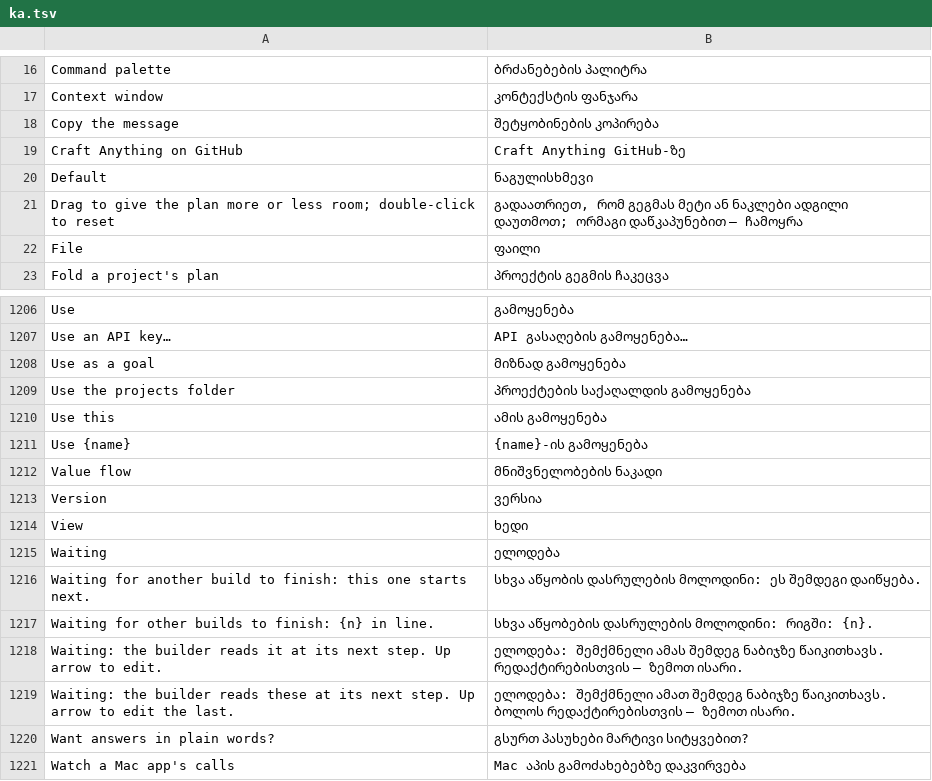
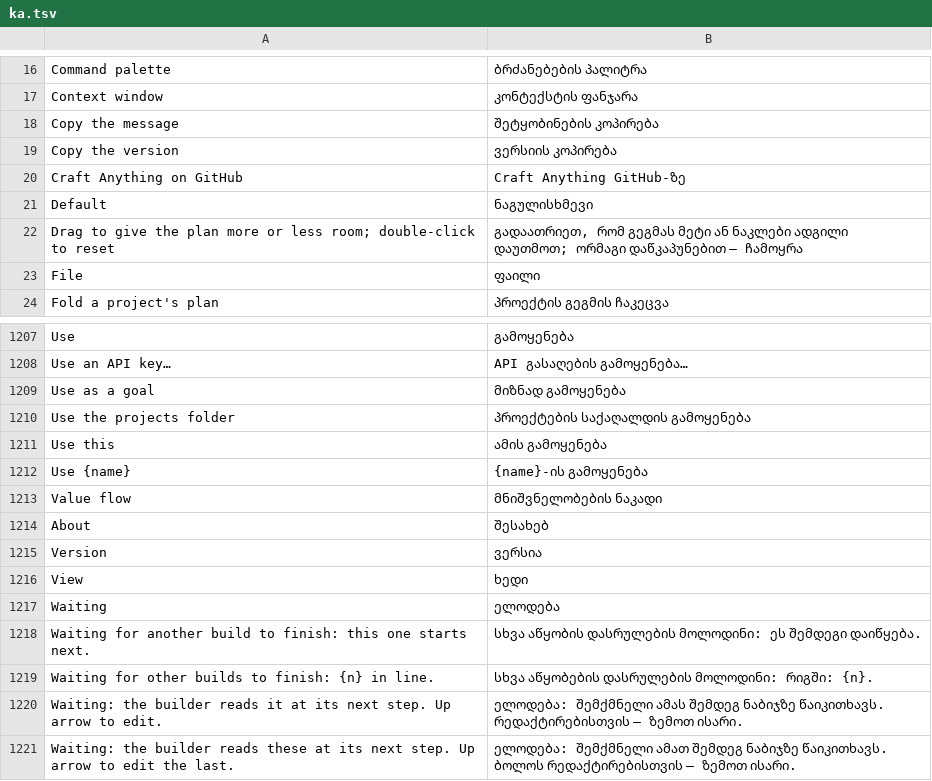
Before and after one commit to 0x-fork/craft-anything, a TSV file: crates/ui-egui/src/i18n/ka.tsv, drawn as a sheet; only a part is shown, gaps mark what is left out; the shorter side is filled out with more unchanged rows.

```diff
--- a/crates/ui-egui/src/i18n/ka.tsv
+++ b/crates/ui-egui/src/i18n/ka.tsv
@@ -18,2 +18,3 @@ Context window	კონტექსტის ფანჯარა
 Copy the message	შეტყობინების კოპირება
+Copy the version	ვერსიის კოპირება
 Craft Anything on GitHub	Craft Anything GitHub-ზე
@@ -1212,2 +1213,3 @@ Use {name}	{name}-ის გამოყენება
 Value flow	მნიშვნელობების ნაკადი
+About	შესახებ
 Version	ვერსია
```
Also changed, not shown: crates/ui-egui/src/i18n/it.tsv, crates/ui-egui/src/i18n/ru.tsv, 17 other files.
